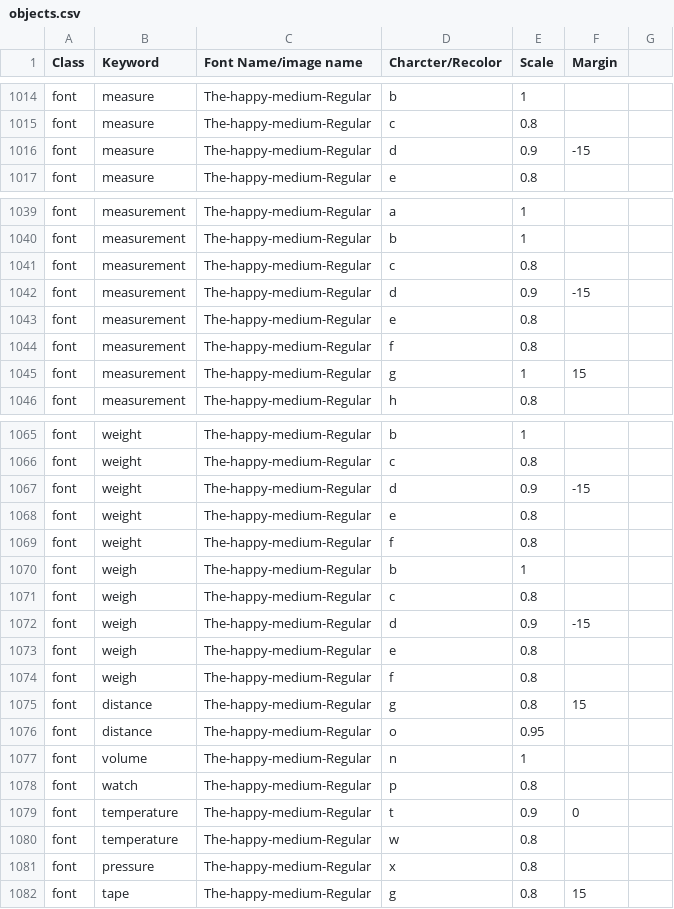
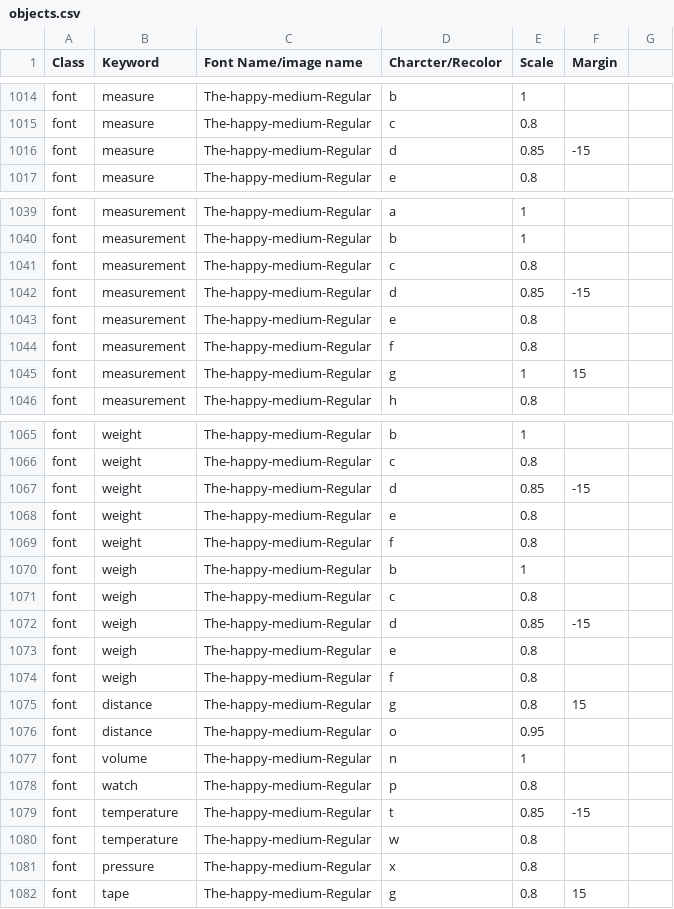
Before and after one commit to aditya-agarkar/snapmagick, a CSV file: MetaData/objects.csv, drawn as a sheet; only a part is shown, gaps mark what is left out; the diff covers the shown part only.

```diff
--- a/MetaData/objects.csv
+++ b/MetaData/objects.csv
@@ -1015,3 +1015,3 @@ font,measure,The-happy-medium-Regular,b,1,,
 font,measure,The-happy-medium-Regular,c,0.8,,
-font,measure,The-happy-medium-Regular,d,0.9,-15,
+font,measure,The-happy-medium-Regular,d,0.85,-15,
 font,measure,The-happy-medium-Regular,e,0.8,,
@@ -1041,3 +1041,3 @@ font,measurement,The-happy-medium-Regular,b,1,,
 font,measurement,The-happy-medium-Regular,c,0.8,,
-font,measurement,The-happy-medium-Regular,d,0.9,-15,
+font,measurement,The-happy-medium-Regular,d,0.85,-15,
 font,measurement,The-happy-medium-Regular,e,0.8,,
@@ -1066,3 +1066,3 @@ font,weight,The-happy-medium-Regular,b,1,,
 font,weight,The-happy-medium-Regular,c,0.8,,
-font,weight,The-happy-medium-Regular,d,0.9,-15,
+font,weight,The-happy-medium-Regular,d,0.85,-15,
 font,weight,The-happy-medium-Regular,e,0.8,,
@@ -1071,3 +1071,3 @@ font,weigh,The-happy-medium-Regular,b,1,,
 font,weigh,The-happy-medium-Regular,c,0.8,,
-font,weigh,The-happy-medium-Regular,d,0.9,-15,
+font,weigh,The-happy-medium-Regular,d,0.85,-15,
 font,weigh,The-happy-medium-Regular,e,0.8,,
@@ -1078,3 +1078,3 @@ font,volume,The-happy-medium-Regular,n,1,,
 font,watch,The-happy-medium-Regular,p,0.8,,
-font,temperature,The-happy-medium-Regular,t,0.9,0,
+font,temperature,The-happy-medium-Regular,t,0.85,-15,
 font,temperature,The-happy-medium-Regular,w,0.8,,
```
Also changed, not shown: 11 edited cells elsewhere in this file.
